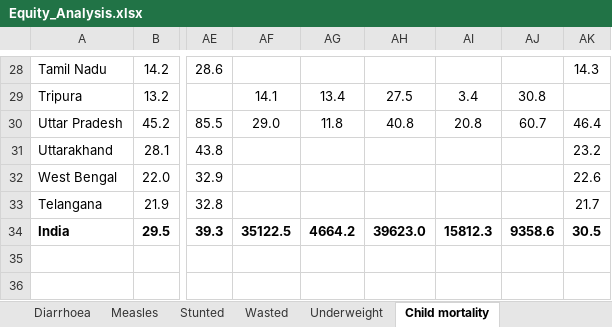
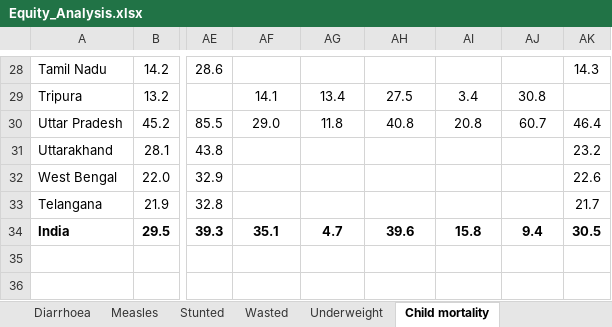
Before and after one commit to beto-Sibileau/ico-nfhs-multipage, an Excel workbook: datasets/Equity_Analysis.xlsx, sheet Child mortality, drawn as a sheet; only a part is shown, gaps mark what is left out; values as stored, in another font and other column widths than the file's, no borders; the diff names each change by its address in the sheet, - before the commit and + after, or states it on an @@ line.

Commit message:
corrected child mortality india nhfs 4

```diff
--- a/datasets/Equity_Analysis.xlsx (sheet Child mortality)
+++ b/datasets/Equity_Analysis.xlsx (sheet Child mortality)
-AF34: 35122.5
+AF34: 35.1
-AG34: 4664.2
+AG34: 4.7
-AH34: 39623.0
+AH34: 39.6
-AI34: 15812.3
+AI34: 15.8
-AJ34: 9358.6
+AJ34: 9.4
```
Also changed, not shown: other sheet tabs.
